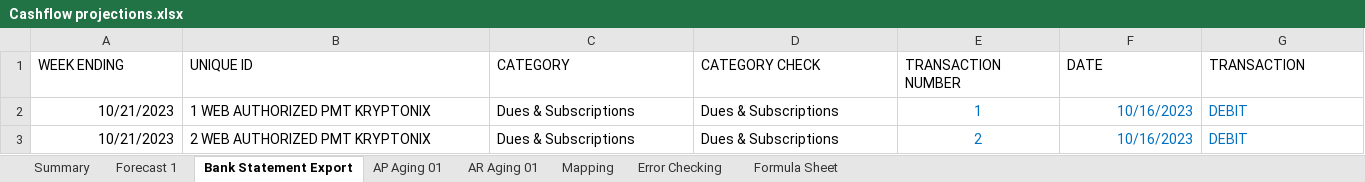
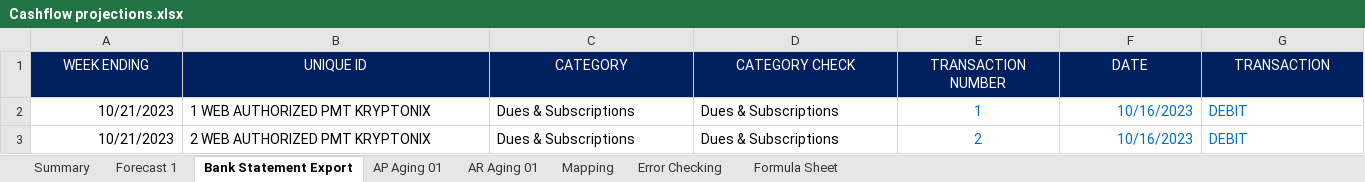
Before and after one commit to hasher123/13-Week-Cashflow-Forecast, an Excel workbook: Cashflow projections.xlsx, sheet Bank Statement Export, drawn as a sheet; only a part is shown; values as stored, in another font and other column widths than the file's, no borders; the diff covers the shown part only; the diff names each change by its address in the sheet, - before the commit and + after, or states it on an @@ line.

```diff
--- a/Cashflow projections.xlsx (sheet Bank Statement Export)
+++ b/Cashflow projections.xlsx (sheet Bank Statement Export)
@@ A1:G1 fill: none → #002060, text colour: black → #FFFFFF, alignment: left → center @@
```
Also changed, not shown: cell formats elsewhere in this sheet, sheet Forecast 1, sheet Formula Sheet, charts or pictures.
